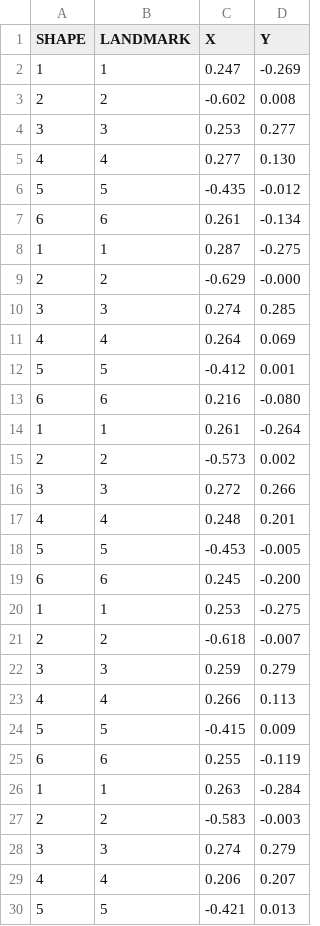
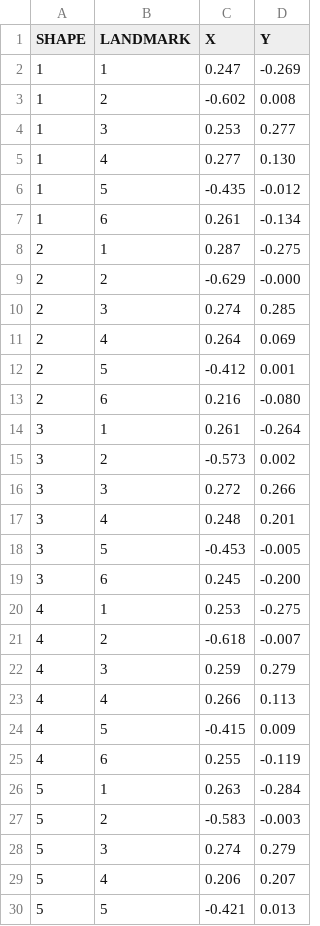
Before and after one commit to 0todd0000/lmfree2d, a CSV file: Data/Horseshoe/landmarks_gpa.csv, drawn as a sheet; only a part is shown; the diff covers the shown part only.

```diff
--- a/Data/Horseshoe/landmarks_gpa.csv
+++ b/Data/Horseshoe/landmarks_gpa.csv
@@ -2,29 +2,29 @@ SHAPE,LANDMARK,X,Y
 1,1,0.247,-0.269
-2,2,-0.602,0.008
-3,3,0.253,0.277
-4,4,0.277,0.130
-5,5,-0.435,-0.012
-6,6,0.261,-0.134
-1,1,0.287,-0.275
+1,2,-0.602,0.008
+1,3,0.253,0.277
+1,4,0.277,0.130
+1,5,-0.435,-0.012
+1,6,0.261,-0.134
+2,1,0.287,-0.275
 2,2,-0.629,-0.000
-3,3,0.274,0.285
-4,4,0.264,0.069
-5,5,-0.412,0.001
-6,6,0.216,-0.080
-1,1,0.261,-0.264
-2,2,-0.573,0.002
+2,3,0.274,0.285
+2,4,0.264,0.069
+2,5,-0.412,0.001
+2,6,0.216,-0.080
+3,1,0.261,-0.264
+3,2,-0.573,0.002
 3,3,0.272,0.266
-4,4,0.248,0.201
-5,5,-0.453,-0.005
-6,6,0.245,-0.200
-1,1,0.253,-0.275
-2,2,-0.618,-0.007
-3,3,0.259,0.279
+3,4,0.248,0.201
+3,5,-0.453,-0.005
+3,6,0.245,-0.200
+4,1,0.253,-0.275
+4,2,-0.618,-0.007
+4,3,0.259,0.279
 4,4,0.266,0.113
-5,5,-0.415,0.009
-6,6,0.255,-0.119
-1,1,0.263,-0.284
-2,2,-0.583,-0.003
-3,3,0.274,0.279
-4,4,0.206,0.207
+4,5,-0.415,0.009
+4,6,0.255,-0.119
+5,1,0.263,-0.284
+5,2,-0.583,-0.003
+5,3,0.274,0.279
+5,4,0.206,0.207
 5,5,-0.421,0.013
```
Also changed, not shown: 30 edited cells elsewhere in this file, Data/Bell/landmarks_gpa.csv, Data/Device8/landmarks_gpa.csv, 7 other files.
